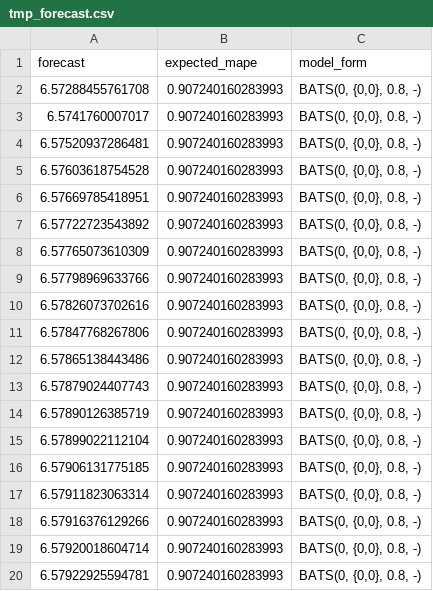
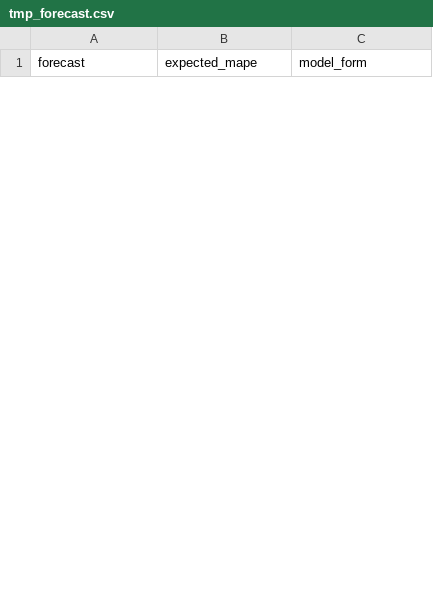
Before and after one commit to mikekeith52/AllStatesForecast, a CSV file: tmp/tmp_forecast.csv, drawn as a sheet; only a part is shown; the diff covers the shown part only.

Commit message:
Added models
Added a vecm model and cleaned up code for more straightforward execution, documented better

```diff
--- a/tmp/tmp_forecast.csv
+++ b/tmp/tmp_forecast.csv
@@ -1,20 +1 @@
 "forecast","expected_mape","model_form"
-6.57288455761708,0.907240160283993,"BATS(0, {0,0}, 0.8, -)"
-6.5741760007017,0.907240160283993,"BATS(0, {0,0}, 0.8, -)"
-6.57520937286481,0.907240160283993,"BATS(0, {0,0}, 0.8, -)"
-6.57603618754528,0.907240160283993,"BATS(0, {0,0}, 0.8, -)"
-6.57669785418951,0.907240160283993,"BATS(0, {0,0}, 0.8, -)"
-6.57722723543892,0.907240160283993,"BATS(0, {0,0}, 0.8, -)"
-6.57765073610309,0.907240160283993,"BATS(0, {0,0}, 0.8, -)"
-6.57798969633766,0.907240160283993,"BATS(0, {0,0}, 0.8, -)"
-6.57826073702616,0.907240160283993,"BATS(0, {0,0}, 0.8, -)"
-6.57847768267806,0.907240160283993,"BATS(0, {0,0}, 0.8, -)"
-6.57865138443486,0.907240160283993,"BATS(0, {0,0}, 0.8, -)"
-6.57879024407743,0.907240160283993,"BATS(0, {0,0}, 0.8, -)"
-6.57890126385719,0.907240160283993,"BATS(0, {0,0}, 0.8, -)"
-6.57899022112104,0.907240160283993,"BATS(0, {0,0}, 0.8, -)"
-6.57906131775185,0.907240160283993,"BATS(0, {0,0}, 0.8, -)"
-6.57911823063314,0.907240160283993,"BATS(0, {0,0}, 0.8, -)"
-6.57916376129266,0.907240160283993,"BATS(0, {0,0}, 0.8, -)"
-6.57920018604714,0.907240160283993,"BATS(0, {0,0}, 0.8, -)"
-6.57922925594781,0.907240160283993,"BATS(0, {0,0}, 0.8, -)"
```
Also changed, not shown: 26 added rows and 6 removed rows elsewhere in this file, tmp/tmp_r_future.csv, 5 other files.
